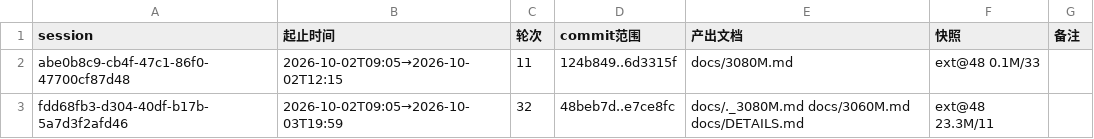
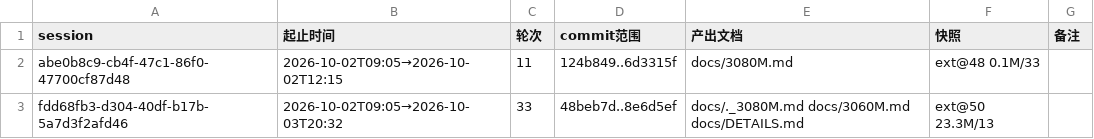
Before and after one commit to luweigen/Strata, a TSV file: _traj/INDEX.tsv, drawn as a sheet.

```diff
--- a/_traj/INDEX.tsv
+++ b/_traj/INDEX.tsv
@@ -2,2 +2,2 @@ session	起止时间	轮次	commit范围	产出文档	快照	备注
 abe0b8c9-cb4f-47c1-86f0-47700cf87d48	2026-10-02T09:05→2026-10-02T12:15	11	124b849..6d3315f	docs/3080M.md	ext@48 0.1M/33	
-fdd68fb3-d304-40df-b17b-5a7d3f2afd46	2026-10-02T09:05→2026-10-03T19:59	32	48beb7d..e7ce8fc	docs/._3080M.md docs/3060M.md docs/DETAILS.md	ext@48 23.3M/11	
+fdd68fb3-d304-40df-b17b-5a7d3f2afd46	2026-10-02T09:05→2026-10-03T20:32	33	48beb7d..8e6d5ef	docs/._3080M.md docs/3060M.md docs/DETAILS.md	ext@50 23.3M/13	
```
Also changed, not shown: _traj/work/fdd68fb3-d304-40df-b17b-5a7d3f2afd46/MANIFEST.tsv, 3 other files.
